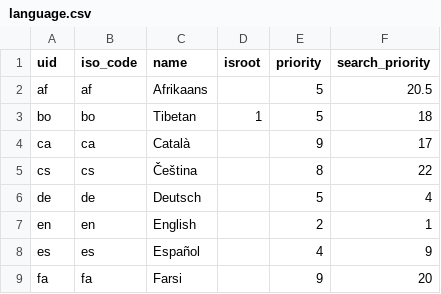
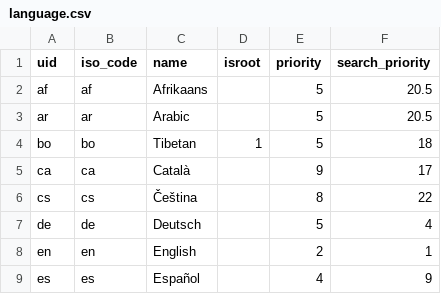
Before and after one commit to suttacentral/legacy-suttacentral-data, a CSV file: table/language.csv, drawn as a sheet; only a part is shown; the shorter side is filled out with more unchanged rows.

Commit message:
add arabic language

```diff
--- a/table/language.csv
+++ b/table/language.csv
@@ -2,2 +2,3 @@ uid,iso_code,name,isroot,priority,search_priority
 af,af,Afrikaans,,5,20.5
+ar,ar,Arabic,,5,20.5
 bo,bo,Tibetan,1,5,18
```
